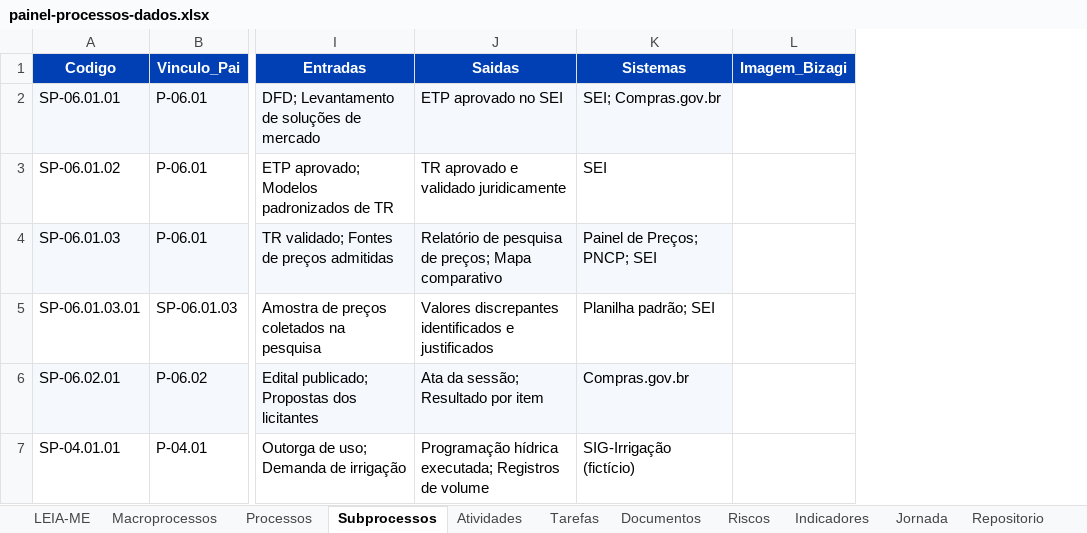
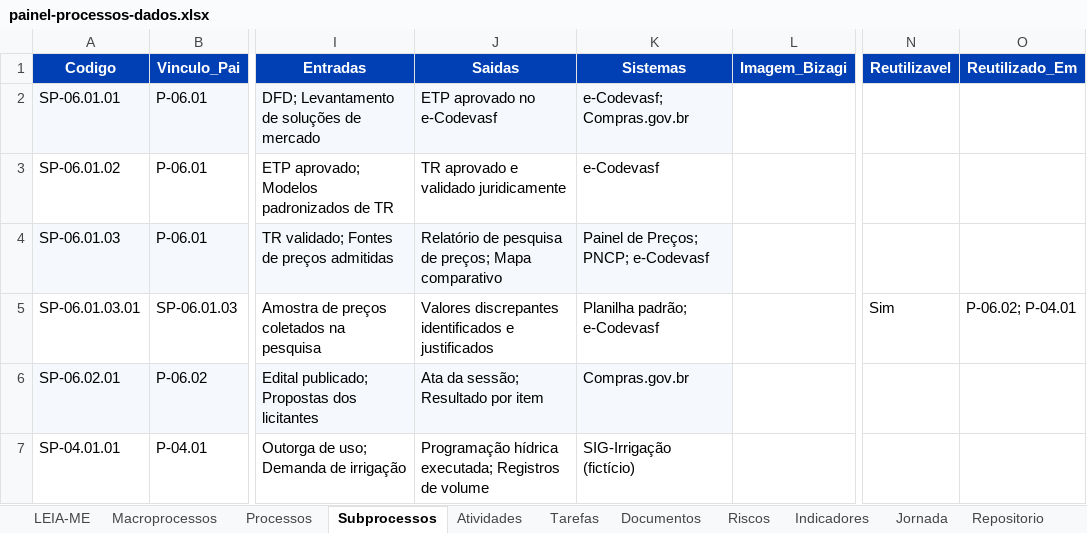
Before and after one commit to ordonescodevasf/painel_de_processos, an Excel workbook: data/painel-processos-dados.xlsx, sheet Subprocessos, drawn as a sheet; only a part is shown, gaps mark what is left out; values as stored, in another font and other column widths than the file's, no borders; the diff names each change by its address in the sheet, - before the commit and + after, or states it on an @@ line.

```diff
--- a/data/painel-processos-dados.xlsx (sheet Subprocessos)
+++ b/data/painel-processos-dados.xlsx (sheet Subprocessos)
+column N (Reutilizavel), row 5: Sim
+column O (Reutilizado_Em), row 5: P-06.02; P-04.01
-J2 (Saidas): ETP aprovado no SEI
+J2 (Saidas): ETP aprovado no e-Codevasf
-K2 (Sistemas): SEI; Compras.gov.br
+K2 (Sistemas): e-Codevasf; Compras.gov.br
-K3 (Sistemas): SEI
+K3 (Sistemas): e-Codevasf
-K4 (Sistemas): Painel de Preços; PNCP; SEI
+K4 (Sistemas): Painel de Preços; PNCP; e-Codevasf
-K5 (Sistemas): Planilha padrão; SEI
+K5 (Sistemas): Planilha padrão; e-Codevasf
```
Also changed, not shown: sheet Tarefas, sheet Atividades, sheet Macroprocessos, sheet Processos, sheet Indicadores, sheet Repositorio, 4 more sheets, other sheet tabs, 8 other files.
